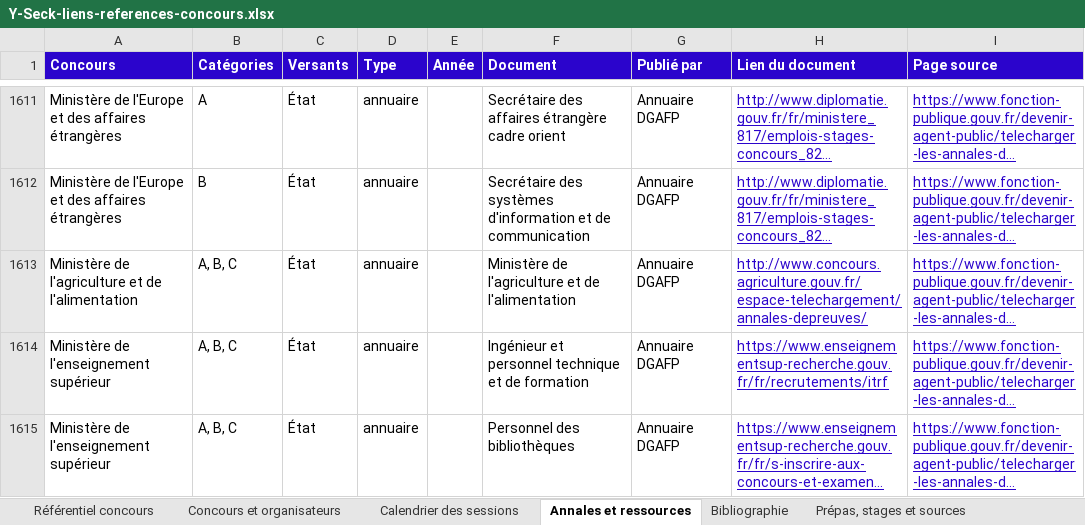
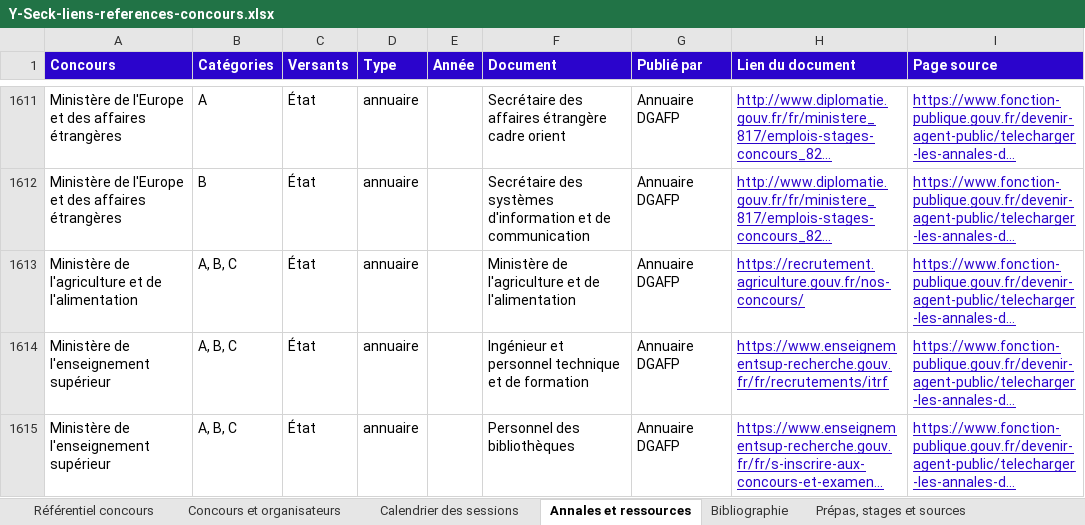
Before and after one commit to dufonddelaclasse/Y-Seck, an Excel workbook: data/research/2026-10-22/Y-Seck-liens-references-concours.xlsx, sheet Annales et ressources, drawn as a sheet; only a part is shown, gaps mark what is left out; long unchanged cells end in …; values as stored, in another font and other column widths than the file's, no borders; the diff names each change by its address in the sheet, - before the commit and + after, or states it on an @@ line.

```diff
--- a/data/research/2026-10-22/Y-Seck-liens-references-concours.xlsx (sheet Annales et ressources)
+++ b/data/research/2026-10-22/Y-Seck-liens-references-concours.xlsx (sheet Annales et ressources)
-H1613 (Lien du document): http://www.concours.agriculture.gouv.fr/espace-telechargement/annales-depreuves/
+H1613 (Lien du document): https://recrutement.agriculture.gouv.fr/nos-concours/
```
Also changed, not shown: 1 other file.
